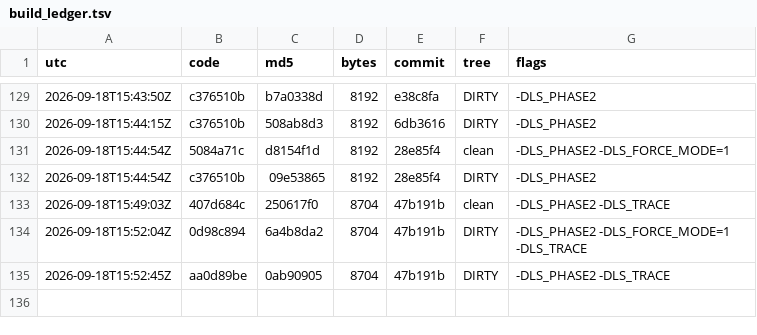
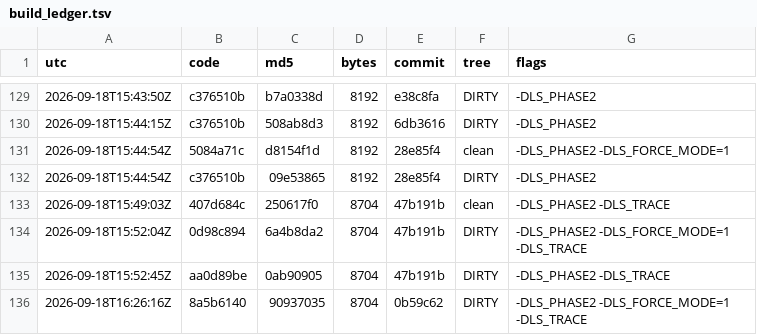
Before and after one commit to Mike1978uk/win95-intel-inboard-386pc, a TSV file: drivers/imation_ls120_mpd/build_ledger.tsv, drawn as a sheet; only a part is shown, gaps mark what is left out.

```diff
--- a/drivers/imation_ls120_mpd/build_ledger.tsv
+++ b/drivers/imation_ls120_mpd/build_ledger.tsv
@@ -135 +135,2 @@ utc	code	md5	bytes	commit	tree	flags
 2026-09-18T15:52:45Z	aa0d89be	0ab90905	8704	47b191b	DIRTY	-DLS_PHASE2 -DLS_TRACE
+2026-09-18T16:26:16Z	8a5b6140	90937035	8704	0b59c62	DIRTY	-DLS_PHASE2 -DLS_FORCE_MODE=1 -DLS_TRACE
```
